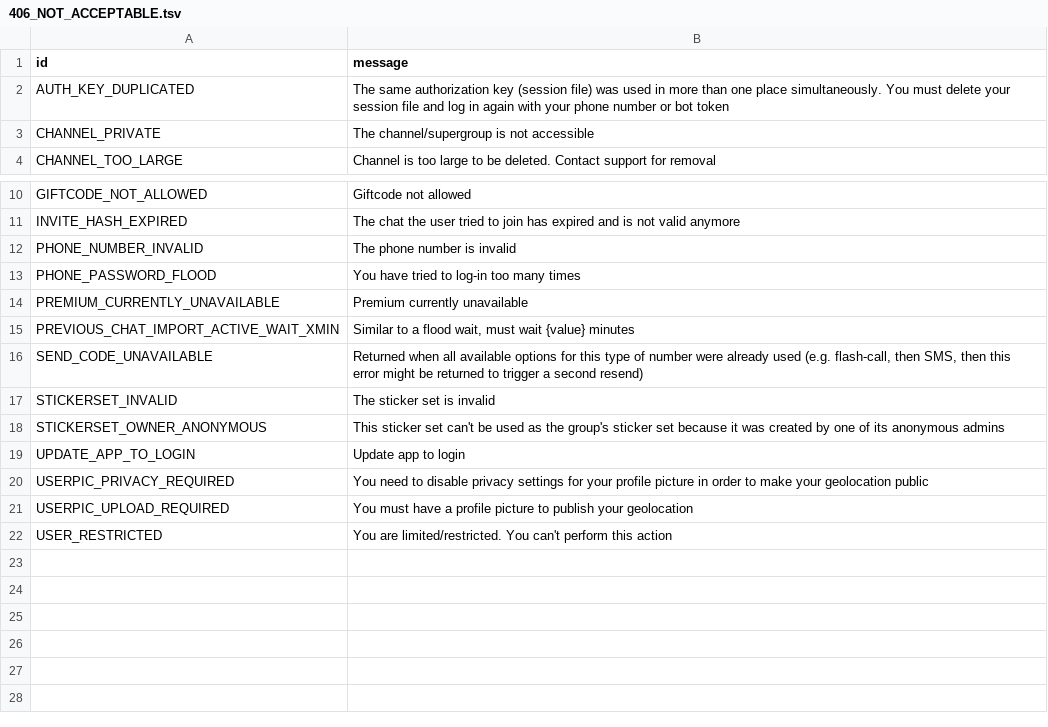
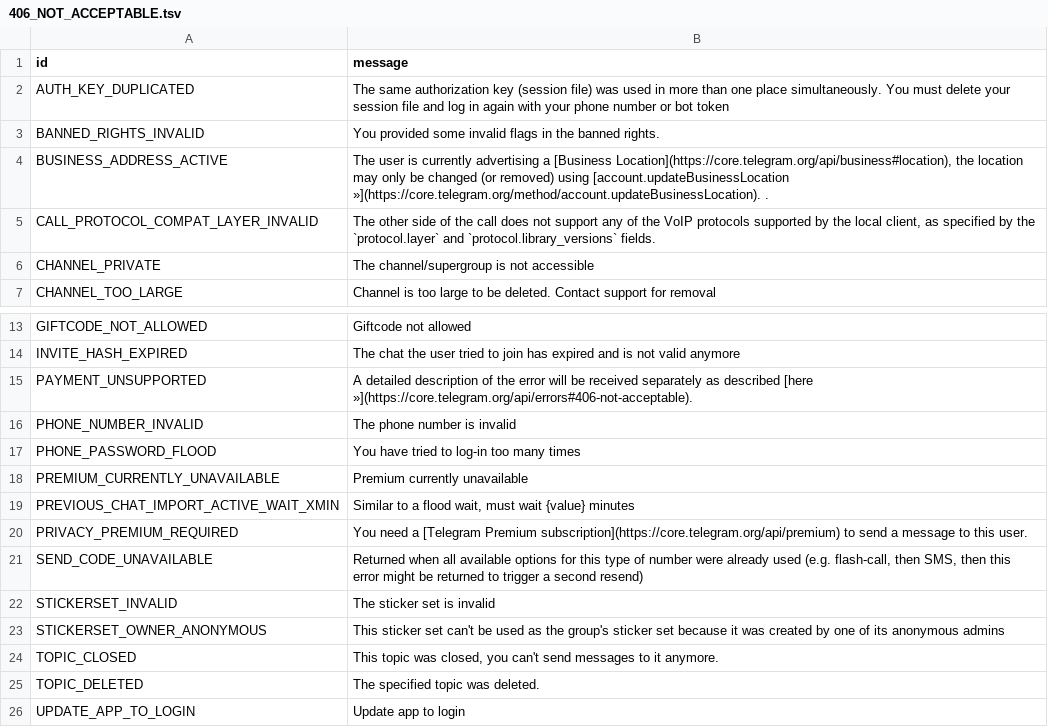
Before and after one commit to 5hojib/Electrogram, a TSV file: compiler/errors/source/406_NOT_ACCEPTABLE.tsv, drawn as a sheet; only a part is shown, gaps mark what is left out; the shorter side is filled out with more unchanged rows; the diff names each change by its address in the sheet, - before the commit and + after, or states it on an @@ line.

Commit message:
Update unknown_errors

```diff
--- a/compiler/errors/source/406_NOT_ACCEPTABLE.tsv
+++ b/compiler/errors/source/406_NOT_ACCEPTABLE.tsv
+row 3: BANNED_RIGHTS_INVALID | You provided some invalid flags in the banned rights.
+row 4: BUSINESS_ADDRESS_ACTIVE | The user is currently advertising a [Business Location](https://core.telegram.org/api/business#location), the location may only be changed (or removed) using [account.updateBusinessLocation »](https://core.telegram.org/method/account.updateBusinessLocation). .
+row 5: CALL_PROTOCOL_COMPAT_LAYER_INVALID | The other side of the call does not support any of the VoIP protocols supported by the local client, as specified by the `protocol.layer` and `protocol.library_versions` fields.
+row 15: PAYMENT_UNSUPPORTED | A detailed description of the error will be received separately as described [here »](https://core.telegram.org/api/errors#406-not-acceptable).
+row 20: PRIVACY_PREMIUM_REQUIRED | You need a [Telegram Premium subscription](https://core.telegram.org/api/premium) to send a message to this user.
+row 24: TOPIC_CLOSED | This topic was closed, you can't send messages to it anymore.
+row 25: TOPIC_DELETED | The specified topic was deleted.
```
Also changed, not shown: compiler/errors/source/403_FORBIDDEN.tsv, compiler/errors/source/420_FLOOD.tsv, 3 other files.
